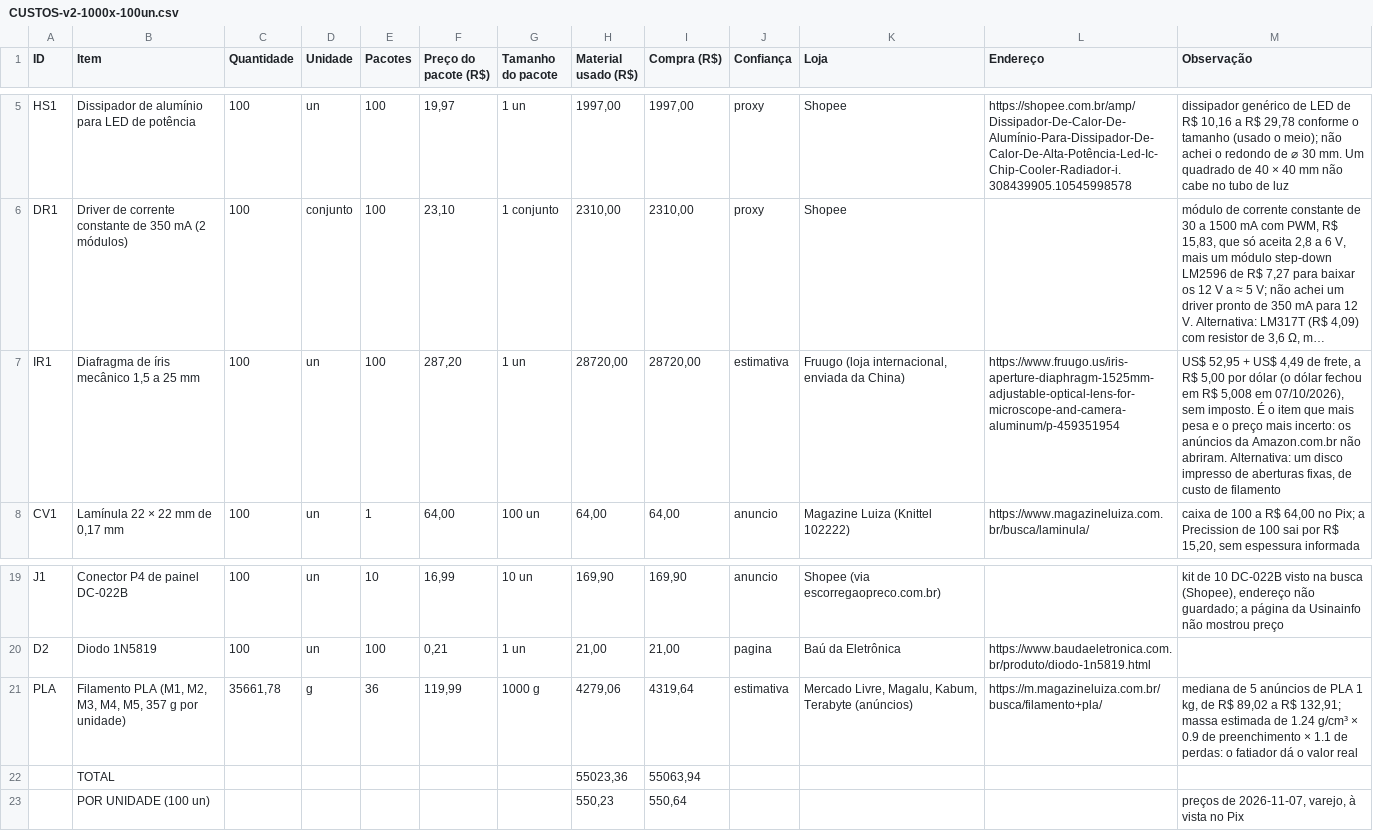
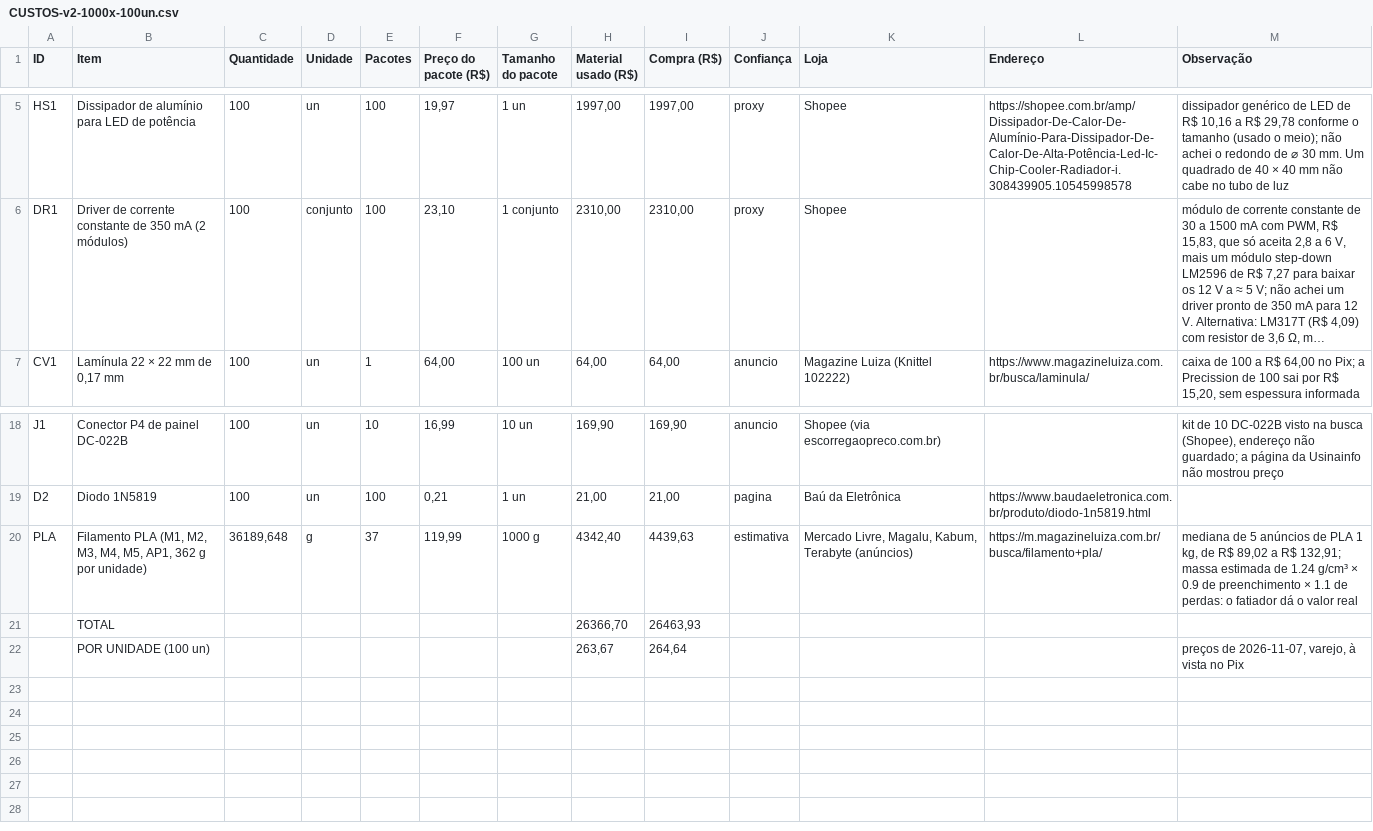
Before and after one commit to eduardo3071/Copia-Simulador-IOT, a CSV file: pacote-montagem/CUSTOS-v2-1000x-100un.csv, drawn as a sheet; only a part is shown, gaps mark what is left out; long unchanged cells end in …; removed rows and columns are numbered as before the commit, all else as after; the diff names each change by its address in the sheet, - before the commit and + after, or states it on an @@ line.

```diff
--- a/pacote-montagem/CUSTOS-v2-1000x-100un.csv
+++ b/pacote-montagem/CUSTOS-v2-1000x-100un.csv
-row 7: IR1 | Diafragma de íris mecânico 1,5 a 25 mm | 100 | un | 100 | 287,20 | 1 un | 28720,00 | 28720,00 | estimativa | Fruugo (loja internacional, enviada da China) | https://www.fruugo.us/iris-aperture-diaphragm-1525mm-adjustable-optical-lens-for-microscope-and-camera-aluminum/p-459351954 | US$ 52,95 + US$ 4,49 de frete, a R$ 5,00 por dólar (o dólar fechou em R$ 5,008 em 07/10/2026), sem imposto. É o item que mais pesa e o preço mais incerto: os anúncios da Amazon.com.br não abriram. Alternativa: um disco impresso de aberturas fixas, de custo de filamento
-B20 (Item): …M4, M5, 357 g por…
+B20 (Item): …M4, M5, AP1, 362 g por…
-C20 (Quantidade): 35661,78
+C20 (Quantidade): 36189,648
-E20 (Pacotes): 36
+E20 (Pacotes): 37
-H20 (Material usado (R$)): 4279,06
+H20 (Material usado (R$)): 4342,40
-I20 (Compra (R$)): 4319,64
+I20 (Compra (R$)): 4439,63
-row 22:  | TOTAL |  |  |  |  |  | 55023,36 | 55063,94
-row 23:  | POR UNIDADE (100 un) |  |  |  |  |  | 550,23 | 550,64 |  |  |  | preços de 2026-11-07, varejo, à vista no Pix
+row 21:  | TOTAL |  |  |  |  |  | 26366,70 | 26463,93
+row 22:  | POR UNIDADE (100 un) |  |  |  |  |  | 263,67 | 264,64 |  |  |  | preços de 2026-11-07, varejo, à vista no Pix
```
Also changed, not shown: pacote-montagem/CUSTOS-v2-1000x-1un.csv, 24 other files.
